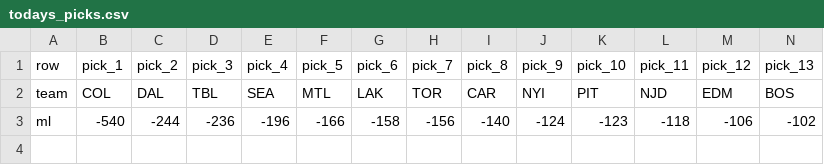
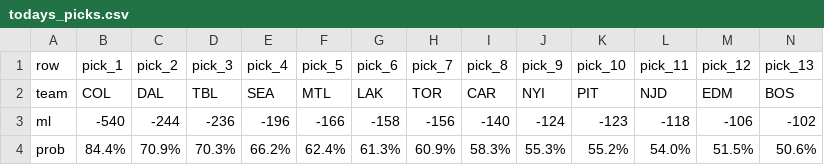
Before and after one commit to stat-trick-hockey/API_Model, a CSV file: docs/todays_picks.csv, drawn as a sheet.

```diff
--- a/docs/todays_picks.csv
+++ b/docs/todays_picks.csv
@@ -3 +3,2 @@ team,COL,DAL,TBL,SEA,MTL,LAK,TOR,CAR,NYI,PIT,NJD,EDM,BOS
 ml,-540,-244,-236,-196,-166,-158,-156,-140,-124,-123,-118,-106,-102
+prob,84.4%,70.9%,70.3%,66.2%,62.4%,61.3%,60.9%,58.3%,55.3%,55.2%,54.0%,51.5%,50.6%
```
Also changed, not shown: output/todays_picks.csv, 2 other files.
